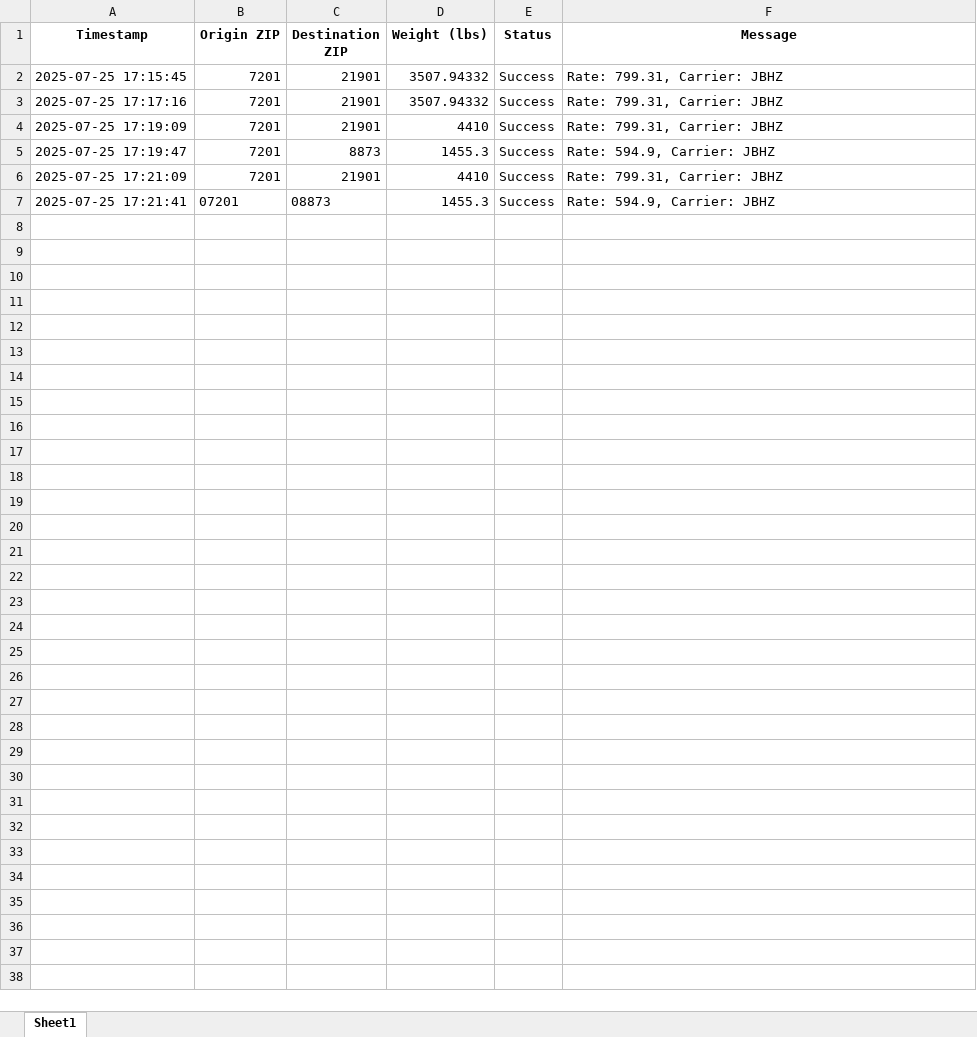
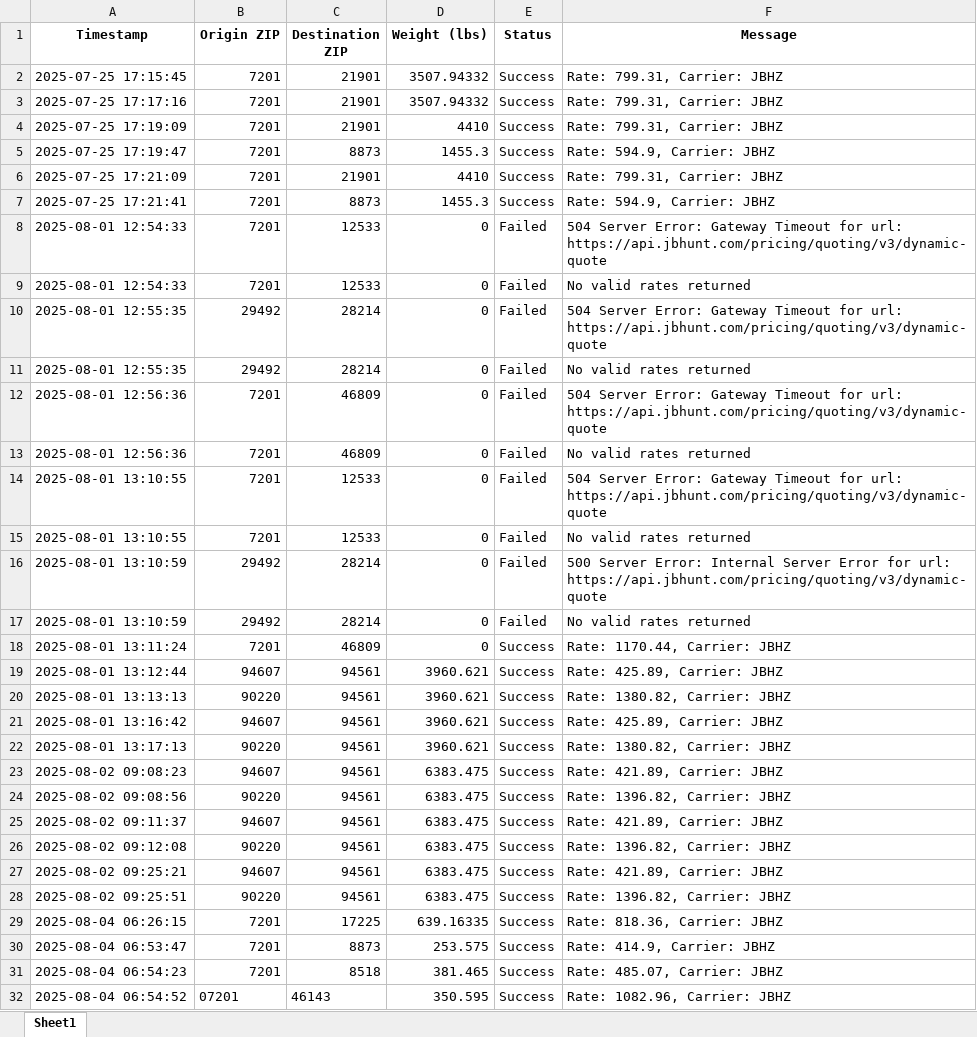
Before and after one commit to Ayyanagouda006/FBA-Pricing-Tool, an Excel workbook: Logs/jbhunt_api_tracking.xlsx, sheet Sheet1, drawn as a sheet; values as stored, in another font and other column widths than the file's, no borders; the diff names each change by its address in the sheet, - before the commit and + after, or states it on an @@ line.

```diff
--- a/Logs/jbhunt_api_tracking.xlsx (sheet Sheet1)
+++ b/Logs/jbhunt_api_tracking.xlsx (sheet Sheet1)
-B7 (Origin ZIP): 07201
+B7 (Origin ZIP): 7201
-C7 (Destination ZIP): 08873
+C7 (Destination ZIP): 8873
+row 8: 2025-08-01 12:54:33 | 7201 | 12533 | 0 | Failed | 504 Server Error: Gateway Timeout for url: https://api.jbhunt.com/pricing/quoting/v3/dynamic-quote
+row 9: 2025-08-01 12:54:33 | 7201 | 12533 | 0 | Failed | No valid rates returned
+row 10: 2025-08-01 12:55:35 | 29492 | 28214 | 0 | Failed | 504 Server Error: Gateway Timeout for url: https://api.jbhunt.com/pricing/quoting/v3/dynamic-quote
+row 11: 2025-08-01 12:55:35 | 29492 | 28214 | 0 | Failed | No valid rates returned
+row 12: 2025-08-01 12:56:36 | 7201 | 46809 | 0 | Failed | 504 Server Error: Gateway Timeout for url: https://api.jbhunt.com/pricing/quoting/v3/dynamic-quote
+row 13: 2025-08-01 12:56:36 | 7201 | 46809 | 0 | Failed | No valid rates returned
+row 14: 2025-08-01 13:10:55 | 7201 | 12533 | 0 | Failed | 504 Server Error: Gateway Timeout for url: https://api.jbhunt.com/pricing/quoting/v3/dynamic-quote
+row 15: 2025-08-01 13:10:55 | 7201 | 12533 | 0 | Failed | No valid rates returned
+row 16: 2025-08-01 13:10:59 | 29492 | 28214 | 0 | Failed | 500 Server Error: Internal Server Error for url: https://api.jbhunt.com/pricing/quoting/v3/dynamic-quote
+row 17: 2025-08-01 13:10:59 | 29492 | 28214 | 0 | Failed | No valid rates returned
+row 18: 2025-08-01 13:11:24 | 7201 | 46809 | 0 | Success | Rate: 1170.44, Carrier: JBHZ
+row 19: 2025-08-01 13:12:44 | 94607 | 94561 | 3960.621 | Success | Rate: 425.89, Carrier: JBHZ
+row 20: 2025-08-01 13:13:13 | 90220 | 94561 | 3960.621 | Success | Rate: 1380.82, Carrier: JBHZ
+row 21: 2025-08-01 13:16:42 | 94607 | 94561 | 3960.621 | Success | Rate: 425.89, Carrier: JBHZ
+row 22: 2025-08-01 13:17:13 | 90220 | 94561 | 3960.621 | Success | Rate: 1380.82, Carrier: JBHZ
+row 23: 2025-08-02 09:08:23 | 94607 | 94561 | 6383.475 | Success | Rate: 421.89, Carrier: JBHZ
+row 24: 2025-08-02 09:08:56 | 90220 | 94561 | 6383.475 | Success | Rate: 1396.82, Carrier: JBHZ
+row 25: 2025-08-02 09:11:37 | 94607 | 94561 | 6383.475 | Success | Rate: 421.89, Carrier: JBHZ
+row 26: 2025-08-02 09:12:08 | 90220 | 94561 | 6383.475 | Success | Rate: 1396.82, Carrier: JBHZ
+row 27: 2025-08-02 09:25:21 | 94607 | 94561 | 6383.475 | Success | Rate: 421.89, Carrier: JBHZ
+row 28: 2025-08-02 09:25:51 | 90220 | 94561 | 6383.475 | Success | Rate: 1396.82, Carrier: JBHZ
+row 29: 2025-08-04 06:26:15 | 7201 | 17225 | 639.16335 | Success | Rate: 818.36, Carrier: JBHZ
+row 30: 2025-08-04 06:53:47 | 7201 | 8873 | 253.575 | Success | Rate: 414.9, Carrier: JBHZ
+row 31: 2025-08-04 06:54:23 | 7201 | 8518 | 381.465 | Success | Rate: 485.07, Carrier: JBHZ
+row 32: 2025-08-04 06:54:52 | 07201 | 46143 | 350.595 | Success | Rate: 1082.96, Carrier: JBHZ
```
Also changed, not shown: Logs/exfreight_api_log.xlsx, Logs/heyprimo_api_tracking.xlsx, 4 other files.
